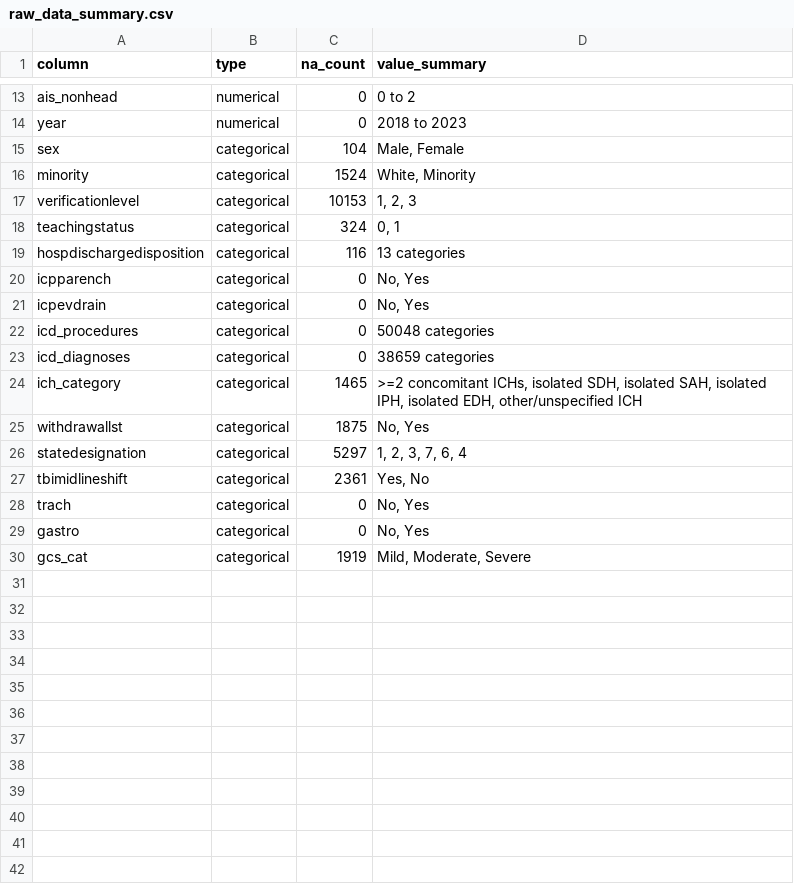
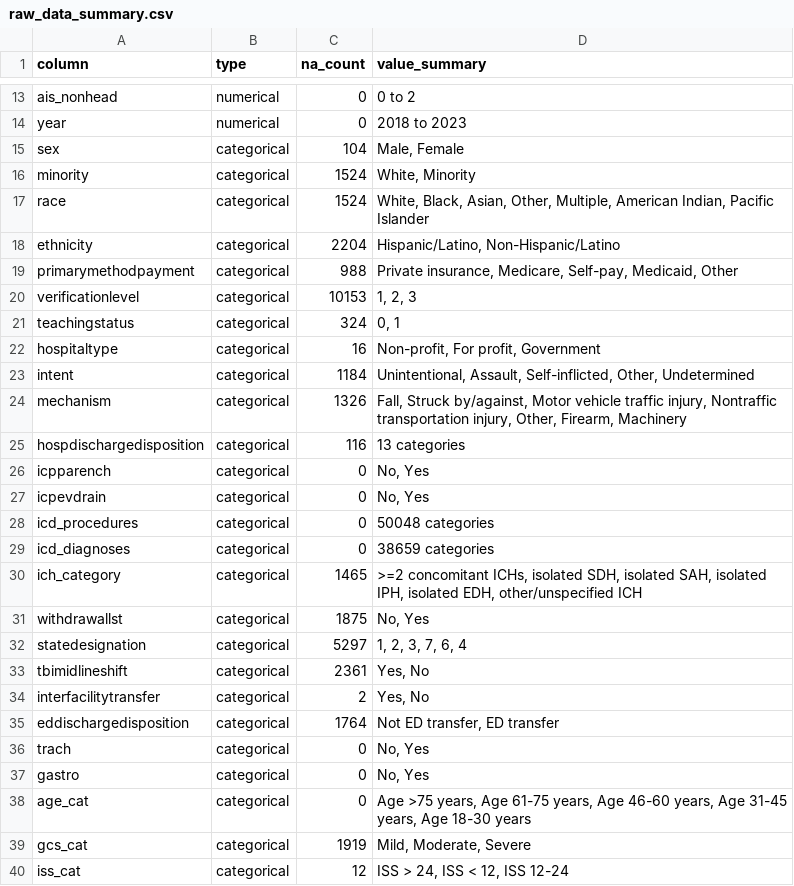
Before and after one commit to Allison-Shay/tbi-outcomes, a CSV file: analysis/raw_data_summary.csv, drawn as a sheet; only a part is shown, gaps mark what is left out; the diff names each change by its address in the sheet, - before the commit and + after, or states it on an @@ line.

```diff
--- a/analysis/raw_data_summary.csv
+++ b/analysis/raw_data_summary.csv
+row 17: race | categorical | 1524 | White, Black, Asian, Other, Multiple, American Indian, Pacific Islander
+row 18: ethnicity | categorical | 2204 | Hispanic/Latino, Non-Hispanic/Latino
+row 19: primarymethodpayment | categorical | 988 | Private insurance, Medicare, Self-pay, Medicaid, Other
+row 22: hospitaltype | categorical | 16 | Non-profit, For profit, Government
+row 23: intent | categorical | 1184 | Unintentional, Assault, Self-inflicted, Other, Undetermined
+row 24: mechanism | categorical | 1326 | Fall, Struck by/against, Motor vehicle traffic injury, Nontraffic transportation injury, Other, Firearm, Machinery
+row 34: interfacilitytransfer | categorical | 2 | Yes, No
+row 35: eddischargedisposition | categorical | 1764 | Not ED transfer, ED transfer
+row 38: age_cat | categorical | 0 | Age >75 years, Age 61-75 years, Age 46-60 years, Age 31-45 years, Age 18-30 years
+row 40: iss_cat | categorical | 12 | ISS > 24, ISS < 12, ISS 12-24
```
Also changed, not shown: analysis/matched_data_statistics.csv, analysis/matched_data_statistics_detailed.csv, 15 other files.
